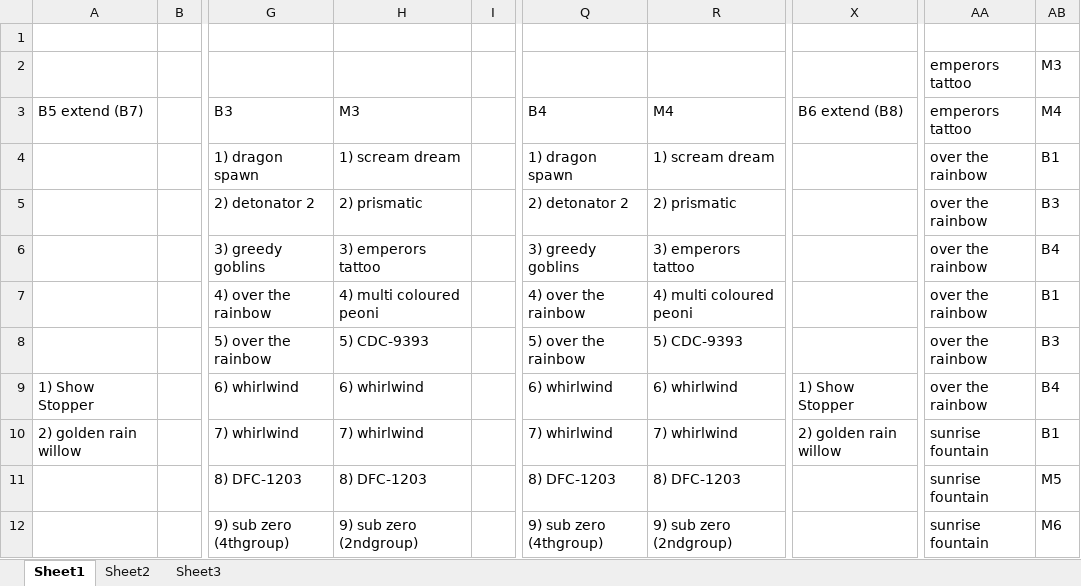
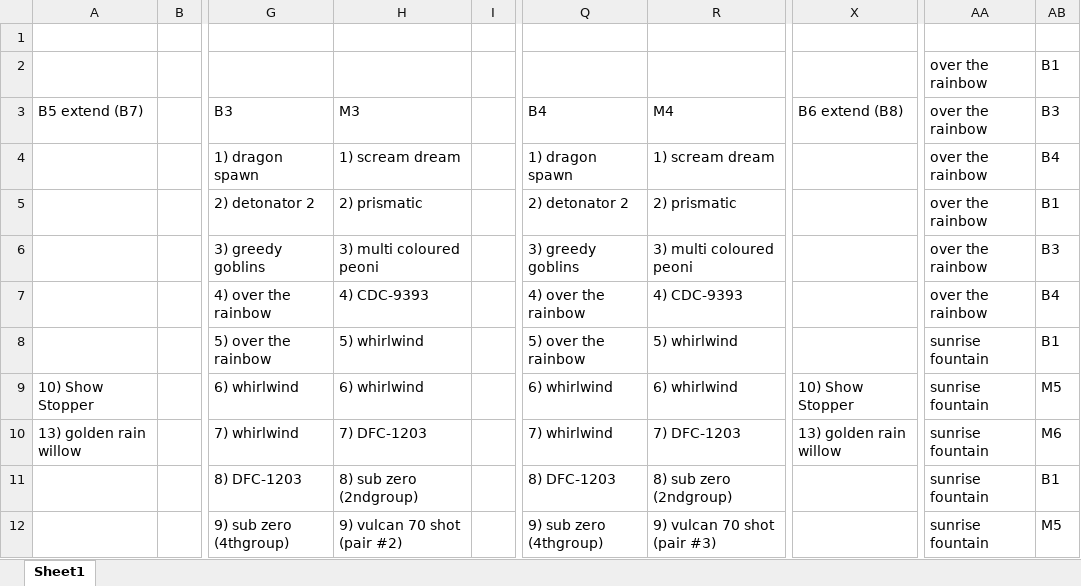
Before and after one commit to silvermarshall/2017, an Excel workbook: choreo/SateliteDiagram.xlsx, sheet Sheet1, drawn as a sheet; only a part is shown, gaps mark what is left out; values as stored, in another font and other column widths than the file's, no cell formats; the diff covers the shown part only; the diff names each change by its address in the sheet, - before the commit and + after, or states it on an @@ line.

Commit message:
adjust a few queues that were wrong.  remove emperors tattoo; fix sat diagrams

```diff
--- a/choreo/SateliteDiagram.xlsx (sheet Sheet1)
+++ b/choreo/SateliteDiagram.xlsx (sheet Sheet1)
-sheet tab: Sheet2
-sheet tab: Sheet3
-AA2:AA3: emperors tattoo
+AA2:AA3: over the rainbow
-AB2: M3
+AB2: B1
-AB3: M4
+AB3: B3
-AB4: B1
+AB4: B4
-AB5: B3
+AB5: B1
-H6: 3) emperors tattoo
+H6: 3) multi coloured peoni
-R6: 3) emperors tattoo
+R6: 3) multi coloured peoni
-AB6: B4
+AB6: B3
-H7: 4) multi coloured peoni
+H7: 4) CDC-9393
-R7: 4) multi coloured peoni
+R7: 4) CDC-9393
-AB7: B1
+AB7: B4
-H8: 5) CDC-9393
+H8: 5) whirlwind
-R8: 5) CDC-9393
+R8: 5) whirlwind
-AA8:AA9: over the rainbow
+AA8:AA9: sunrise fountain
-AB8: B3
+AB8: B1
-A9: 1) Show Stopper
+A9: 10) Show Stopper
-X9: 1) Show Stopper
+X9: 10) Show Stopper
-AB9: B4
+AB9: M5
-A10: 2) golden rain willow
+A10: 13) golden rain willow
-H10: 7) whirlwind
+H10: 7) DFC-1203
-R10: 7) whirlwind
+R10: 7) DFC-1203
-X10: 2) golden rain willow
+X10: 13) golden rain willow
-AB10: B1
+AB10: M6
-H11: 8) DFC-1203
+H11: 8) sub zero (2ndgroup)
-R11: 8) DFC-1203
+R11: 8) sub zero (2ndgroup)
-AB11: M5
+AB11: B1
-H12: 9) sub zero (2ndgroup)
+H12: 9) vulcan 70 shot (pair #2)
-R12: 9) sub zero (2ndgroup)
+R12: 9) vulcan 70 shot (pair #3)
-AB12: M6
+AB12: M5
```
Also changed, not shown: 1 added row, 1 removed row and 127 edited cells elsewhere in this sheet, cell formats, Book1.xlsx, cueCountPerSong.xlsx, 2 other files.
